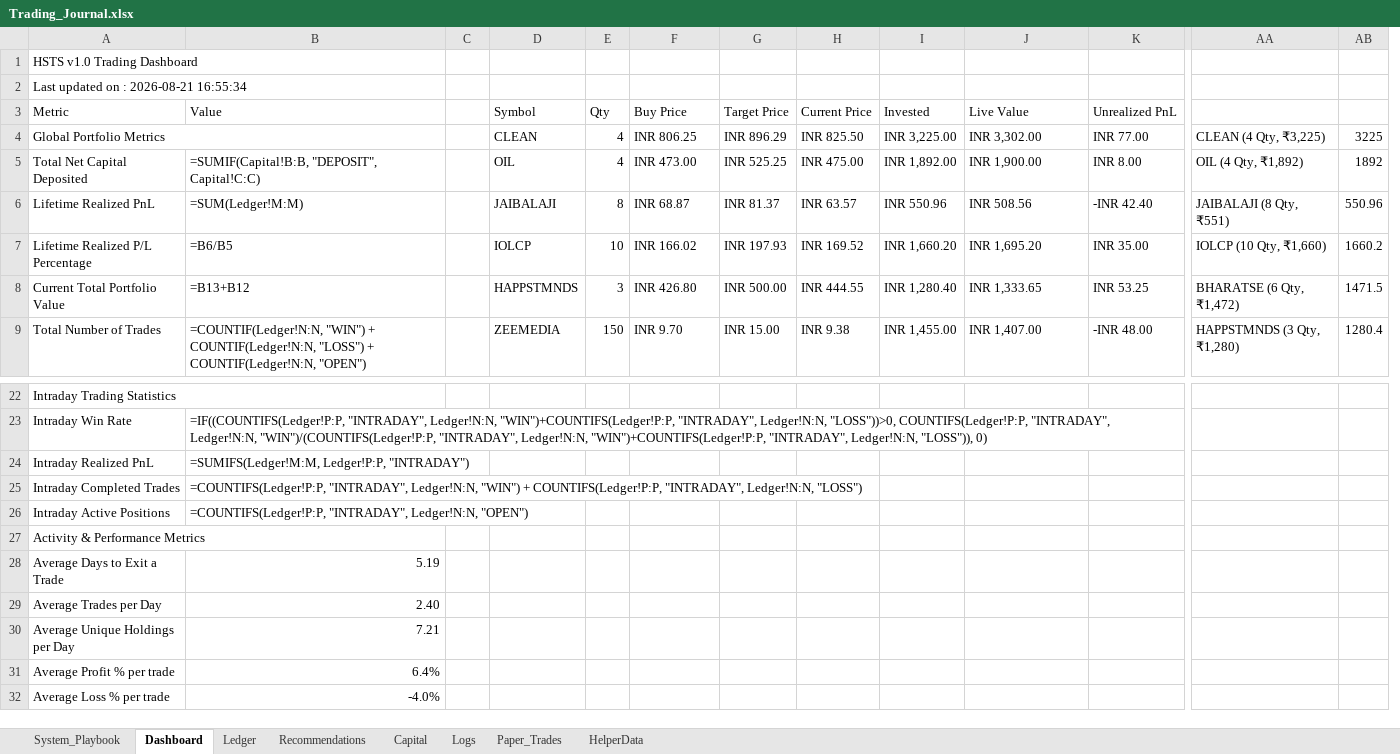
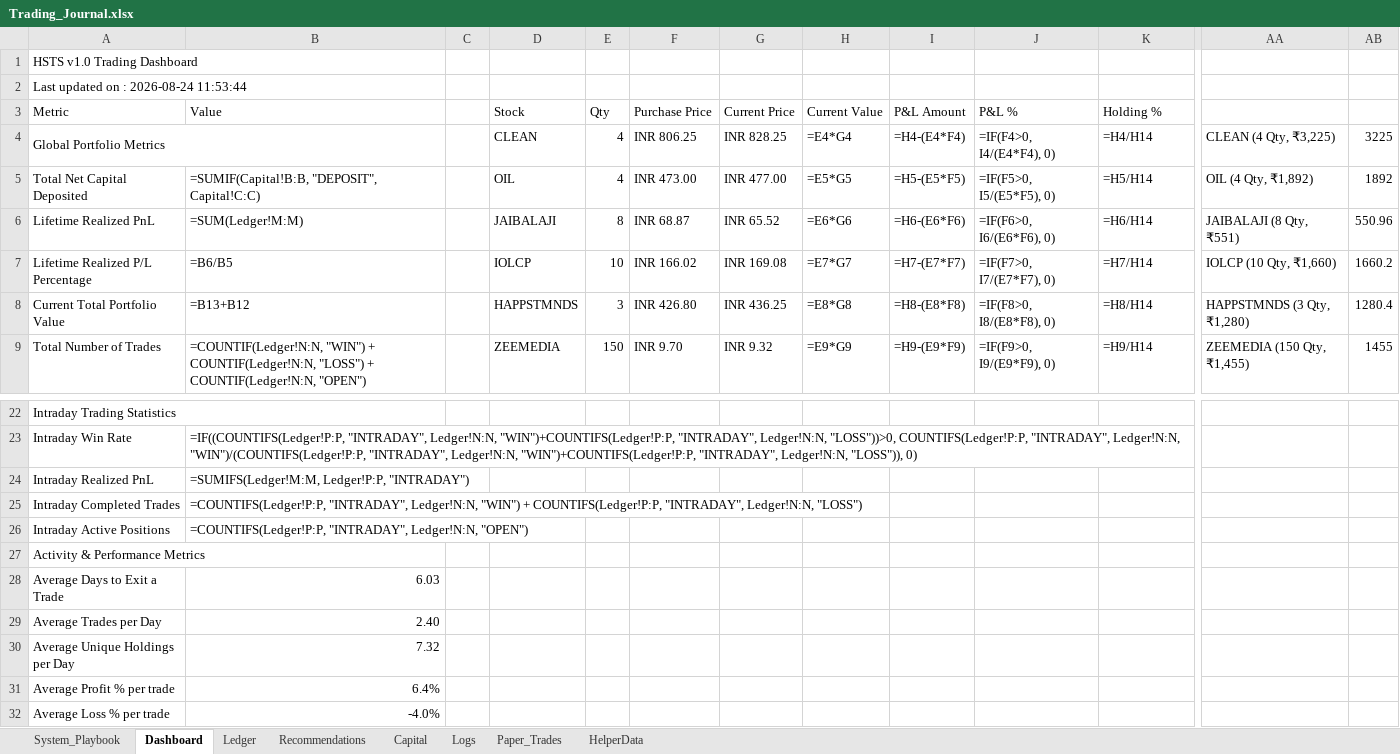
Before and after one commit to SyedTousifMasood/HalaalTrading, an Excel workbook: Trading_Journal.xlsx, sheet Dashboard, drawn as a sheet; only a part is shown, gaps mark what is left out; values as stored, in another font and other column widths than the file's, no cell formats; formulas without a stored value are shown as written; charts and pictures not drawn; removed rows and columns are numbered as before the commit, all else as after; the diff covers the shown part only; the diff names each change by its address in the sheet, - before the commit and + after, or states it on an @@ line.

```diff
--- a/Trading_Journal.xlsx (sheet Dashboard)
+++ b/Trading_Journal.xlsx (sheet Dashboard)
-column G (Target Price), rows 4-9: INR 896.29 | INR 525.25 | INR 81.37 | INR 197.93 | INR 500.00 | INR 15.00
+column H (Current Value), rows 4-9: =E4*G4 | =E5*G5 | =E6*G6 | =E7*G7 | =E8*G8 | =E9*G9
-A2 (Metric): Last updated on : 2026-08-21 16:55:34
+A2 (Metric): Last updated on : 2026-08-24 11:53:44
-D3: Symbol
+D3: Stock
-F3: Buy Price
+F3: Purchase Price
-I3: Invested
+I3: P&L Amount
-J3: Live Value
+J3: P&L %
-K3: Unrealized PnL
+K3: Holding %
-G4 (Current Price): INR 825.50
+G4 (Current Price): INR 828.25
-I4 (P&L Amount): INR 3,225.00
+I4 (P&L Amount): =H4-(E4*F4)
-J4 (P&L %): INR 3,302.00
+J4 (P&L %): =IF(F4>0, I4/(E4*F4), 0)
-K4 (Holding %): INR 77.00
+K4 (Holding %): =H4/H14
-G5 (Current Price): INR 475.00
+G5 (Current Price): INR 477.00
-I5 (P&L Amount): INR 1,892.00
+I5 (P&L Amount): =H5-(E5*F5)
-J5 (P&L %): INR 1,900.00
+J5 (P&L %): =IF(F5>0, I5/(E5*F5), 0)
-K5 (Holding %): INR 8.00
+K5 (Holding %): =H5/H14
-G6 (Current Price): INR 63.57
+G6 (Current Price): INR 65.52
-I6 (P&L Amount): INR 550.96
+I6 (P&L Amount): =H6-(E6*F6)
-J6 (P&L %): INR 508.56
+J6 (P&L %): =IF(F6>0, I6/(E6*F6), 0)
-K6 (Holding %): -INR 42.40
+K6 (Holding %): =H6/H14
-G7 (Current Price): INR 169.52
+G7 (Current Price): INR 169.08
-I7 (P&L Amount): INR 1,660.20
+I7 (P&L Amount): =H7-(E7*F7)
-J7 (P&L %): INR 1,695.20
+J7 (P&L %): =IF(F7>0, I7/(E7*F7), 0)
-K7 (Holding %): INR 35.00
+K7 (Holding %): =H7/H14
-G8 (Current Price): INR 444.55
+G8 (Current Price): INR 436.25
-I8 (P&L Amount): INR 1,280.40
+I8 (P&L Amount): =H8-(E8*F8)
-J8 (P&L %): INR 1,333.65
+J8 (P&L %): =IF(F8>0, I8/(E8*F8), 0)
-K8 (Holding %): INR 53.25
+K8 (Holding %): =H8/H14
-AA8: BHARATSE (6 Qty, ₹1,472)
+AA8: HAPPSTMNDS (3 Qty, ₹1,280)
-AB8: 1471.5
+AB8: 1280.4
-G9 (Current Price): INR 9.38
+G9 (Current Price): INR 9.32
-I9 (P&L Amount): INR 1,455.00
+I9 (P&L Amount): =H9-(E9*F9)
-J9 (P&L %): INR 1,407.00
+J9 (P&L %): =IF(F9>0, I9/(E9*F9), 0)
-K9 (Holding %): -INR 48.00
+K9 (Holding %): =H9/H14
-AA9: HAPPSTMNDS (3 Qty, ₹1,280)
+AA9: ZEEMEDIA (150 Qty, ₹1,455)
-AB9: 1280.4
+AB9: 1455
-B28 (Value): 5.19
+B28 (Value): 6.03
-B30 (Value): 7.21
+B30 (Value): 7.32
```
Also changed, not shown: 29 edited cells elsewhere in this sheet, sheet Ledger, sheet HelperData, cell formats, charts or pictures.
